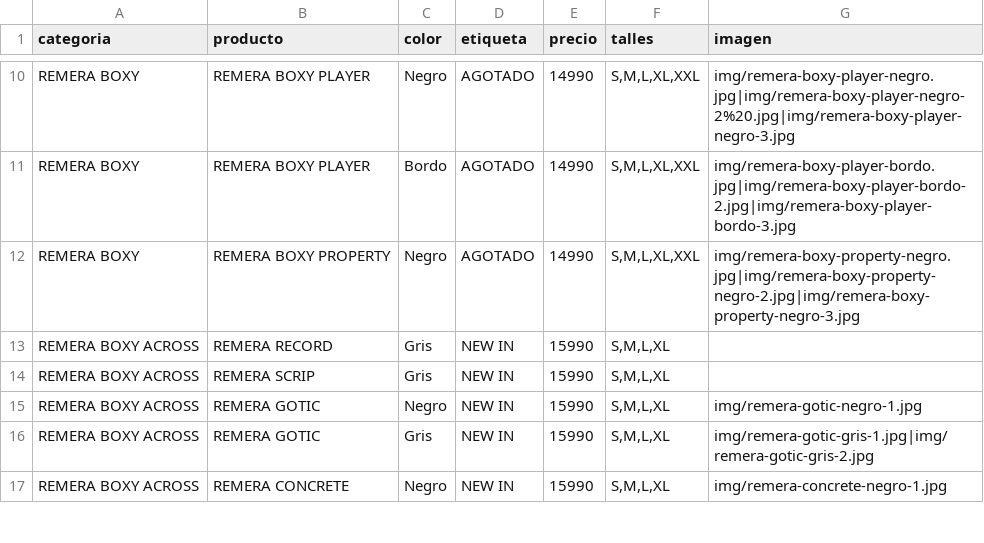
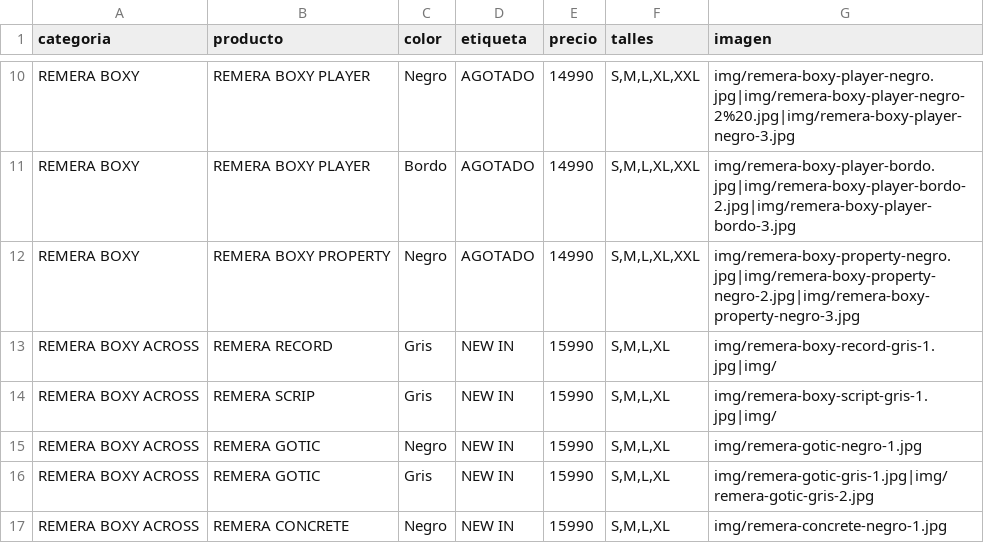
Before and after one commit to catalogobambaclub/Catalogo-Bamba-Club, a CSV file: productos.csv, drawn as a sheet; only a part is shown, gaps mark what is left out.

Commit message:
Update productos.csv

```diff
--- a/productos.csv
+++ b/productos.csv
@@ -12,4 +12,4 @@ REMERA BOXY,REMERA BOXY PLAYER,Bordo,AGOTADO,14990,"S,M,L,XL,XXL",img/remera-box
 REMERA BOXY,REMERA BOXY PROPERTY,Negro,AGOTADO,14990,"S,M,L,XL,XXL",img/remera-boxy-property-negro.jpg|img/remera-boxy-property-negro-2.jpg|img/remera-boxy-property-negro-3.jpg
-REMERA BOXY ACROSS,REMERA RECORD,Gris,NEW IN,15990,"S,M,L,XL",
-REMERA BOXY ACROSS,REMERA SCRIP,Gris,NEW IN,15990,"S,M,L,XL",
+REMERA BOXY ACROSS,REMERA RECORD,Gris,NEW IN,15990,"S,M,L,XL",img/remera-boxy-record-gris-1.jpg|img/
+REMERA BOXY ACROSS,REMERA SCRIP,Gris,NEW IN,15990,"S,M,L,XL",img/remera-boxy-script-gris-1.jpg|img/
 REMERA BOXY ACROSS,REMERA GOTIC,Negro,NEW IN,15990,"S,M,L,XL",img/remera-gotic-negro-1.jpg
```
